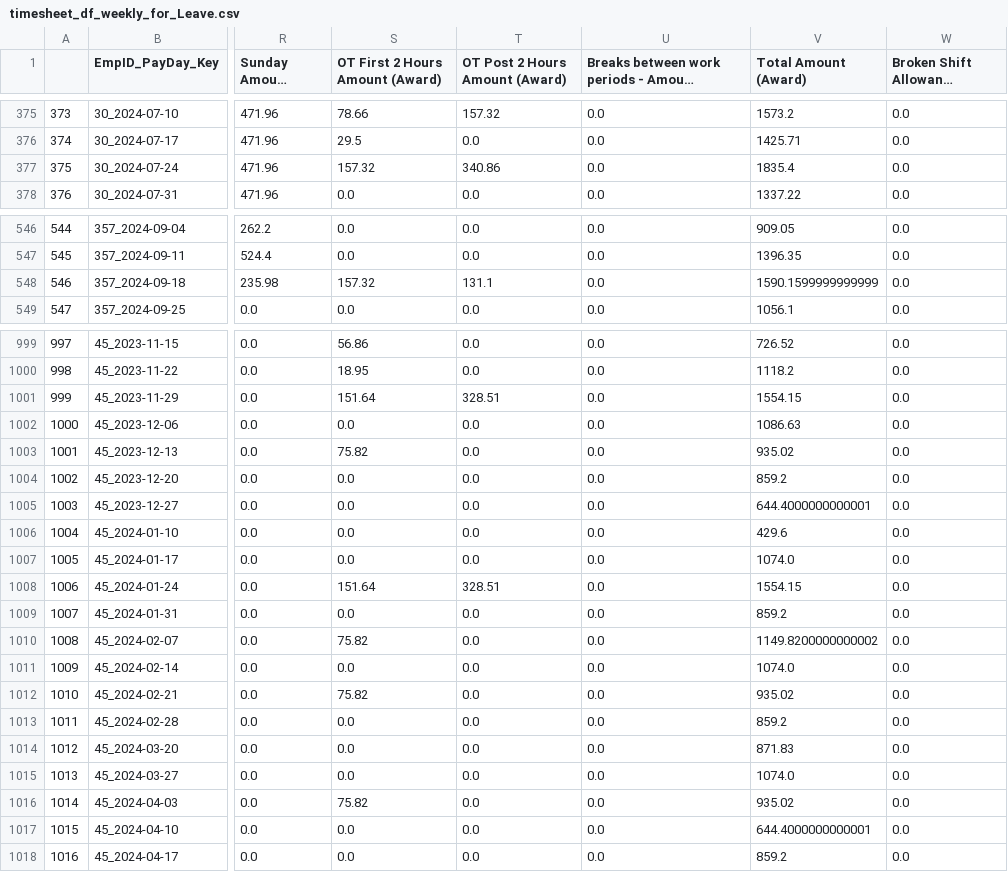
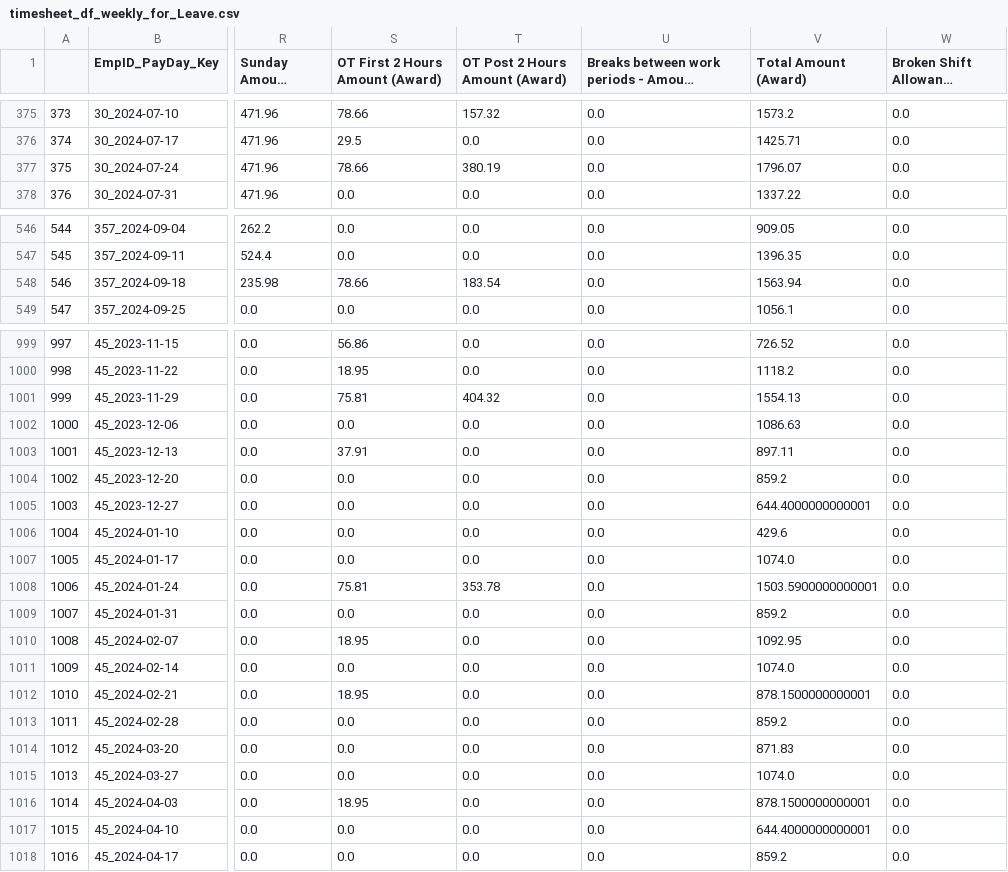
Before and after one commit to ssmith-98/Project-Royal, a CSV file: timesheet_df_weekly_for_Leave.csv, drawn as a sheet; only a part is shown, gaps mark what is left out; long unchanged cells end in …; the diff covers the shown part only; the diff names each change by its address in the sheet, - before the commit and + after, or states it on an @@ line.

```diff
--- a/timesheet_df_weekly_for_Leave.csv
+++ b/timesheet_df_weekly_for_Leave.csv
-S377 (OT First 2 Hours Amount (Award)): 157.32
+S377 (OT First 2 Hours Amount (Award)): 78.66
-T377 (OT Post 2 Hours Amount (Award)): 340.86
+T377 (OT Post 2 Hours Amount (Award)): 380.19
-V377 (Total Amount (Award)): 1835.4
+V377 (Total Amount (Award)): 1796.07
-S548 (OT First 2 Hours Amount (Award)): 157.32
+S548 (OT First 2 Hours Amount (Award)): 78.66
-T548 (OT Post 2 Hours Amount (Award)): 131.1
+T548 (OT Post 2 Hours Amount (Award)): 183.54
-V548 (Total Amount (Award)): 1590.1599999999999
+V548 (Total Amount (Award)): 1563.94
-S1001 (OT First 2 Hours Amount (Award)): 151.64
+S1001 (OT First 2 Hours Amount (Award)): 75.81
-T1001 (OT Post 2 Hours Amount (Award)): 328.51
+T1001 (OT Post 2 Hours Amount (Award)): 404.32
-V1001 (Total Amount (Award)): 1554.15
+V1001 (Total Amount (Award)): 1554.13
-S1003 (OT First 2 Hours Amount (Award)): 75.82
+S1003 (OT First 2 Hours Amount (Award)): 37.91
-V1003 (Total Amount (Award)): 935.02
+V1003 (Total Amount (Award)): 897.11
-S1008 (OT First 2 Hours Amount (Award)): 151.64
+S1008 (OT First 2 Hours Amount (Award)): 75.81
-T1008 (OT Post 2 Hours Amount (Award)): 328.51
+T1008 (OT Post 2 Hours Amount (Award)): 353.78
-V1008 (Total Amount (Award)): 1554.15
+V1008 (Total Amount (Award)): 1503.5900000000001
-S1010 (OT First 2 Hours Amount (Award)): 75.82
+S1010 (OT First 2 Hours Amount (Award)): 18.95
-V1010 (Total Amount (Award)): 1149.8200000000002
+V1010 (Total Amount (Award)): 1092.95
-S1012 (OT First 2 Hours Amount (Award)): 75.82
+S1012 (OT First 2 Hours Amount (Award)): 18.95
-V1012 (Total Amount (Award)): 935.02
+V1012 (Total Amount (Award)): 878.1500000000001
-S1016 (OT First 2 Hours Amount (Award)): 75.82
+S1016 (OT First 2 Hours Amount (Award)): 18.95
-V1016 (Total Amount (Award)): 935.02
+V1016 (Total Amount (Award)): 878.1500000000001
```
Also changed, not shown: 79 edited cells elsewhere in this file, timesheet_df_weekly_for_Leave_preMerge.csv, 4 other files.
